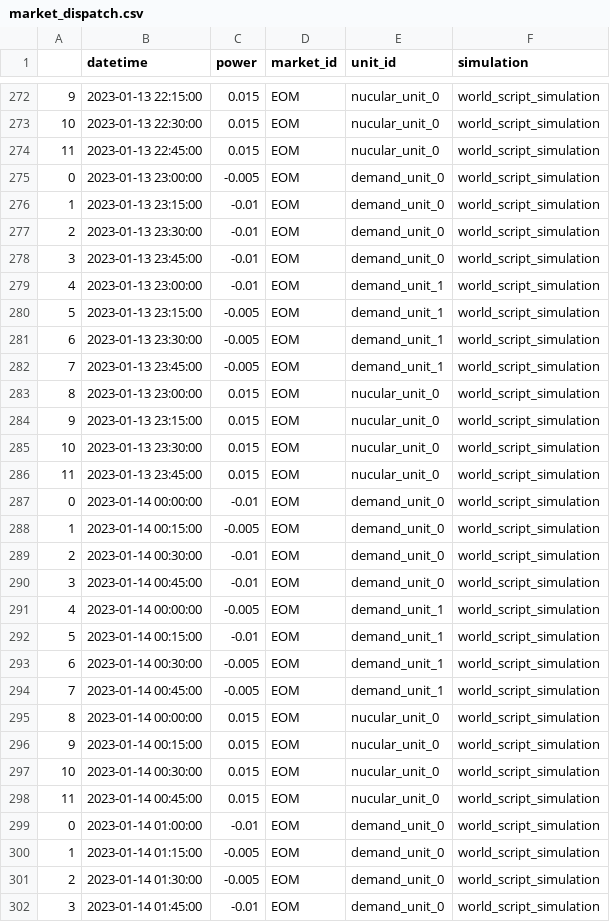
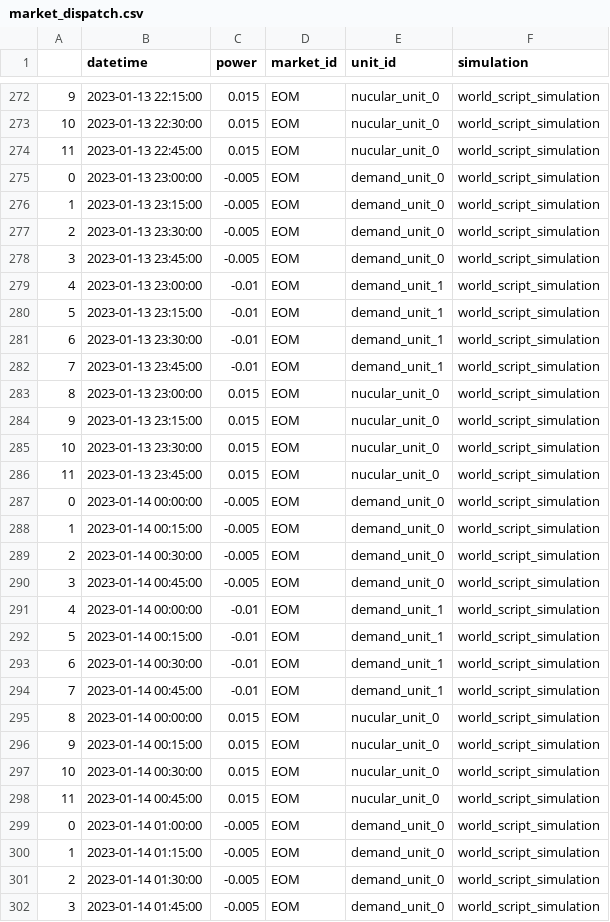
Before and after one commit to Graf-Wronski/assume, a CSV file: examples/low_voltage_grid/data/world_script_simulation/market_dispatch.csv, drawn as a sheet; only a part is shown, gaps mark what is left out; the diff covers the shown part only.

```diff
--- a/examples/low_voltage_grid/data/world_script_simulation/market_dispatch.csv
+++ b/examples/low_voltage_grid/data/world_script_simulation/market_dispatch.csv
@@ -275,9 +275,9 @@
 0,2023-01-13 23:00:00,-0.005,EOM,demand_unit_0,world_script_simulation
-1,2023-01-13 23:15:00,-0.01,EOM,demand_unit_0,world_script_simulation
-2,2023-01-13 23:30:00,-0.01,EOM,demand_unit_0,world_script_simulation
-3,2023-01-13 23:45:00,-0.01,EOM,demand_unit_0,world_script_simulation
+1,2023-01-13 23:15:00,-0.005,EOM,demand_unit_0,world_script_simulation
+2,2023-01-13 23:30:00,-0.005,EOM,demand_unit_0,world_script_simulation
+3,2023-01-13 23:45:00,-0.005,EOM,demand_unit_0,world_script_simulation
 4,2023-01-13 23:00:00,-0.01,EOM,demand_unit_1,world_script_simulation
-5,2023-01-13 23:15:00,-0.005,EOM,demand_unit_1,world_script_simulation
-6,2023-01-13 23:30:00,-0.005,EOM,demand_unit_1,world_script_simulation
-7,2023-01-13 23:45:00,-0.005,EOM,demand_unit_1,world_script_simulation
+5,2023-01-13 23:15:00,-0.01,EOM,demand_unit_1,world_script_simulation
+6,2023-01-13 23:30:00,-0.01,EOM,demand_unit_1,world_script_simulation
+7,2023-01-13 23:45:00,-0.01,EOM,demand_unit_1,world_script_simulation
 8,2023-01-13 23:00:00,0.015,EOM,nucular_unit_0,world_script_simulation
@@ -286,10 +286,10 @@
 11,2023-01-13 23:45:00,0.015,EOM,nucular_unit_0,world_script_simulation
-0,2023-01-14 00:00:00,-0.01,EOM,demand_unit_0,world_script_simulation
+0,2023-01-14 00:00:00,-0.005,EOM,demand_unit_0,world_script_simulation
 1,2023-01-14 00:15:00,-0.005,EOM,demand_unit_0,world_script_simulation
-2,2023-01-14 00:30:00,-0.01,EOM,demand_unit_0,world_script_simulation
-3,2023-01-14 00:45:00,-0.01,EOM,demand_unit_0,world_script_simulation
-4,2023-01-14 00:00:00,-0.005,EOM,demand_unit_1,world_script_simulation
+2,2023-01-14 00:30:00,-0.005,EOM,demand_unit_0,world_script_simulation
+3,2023-01-14 00:45:00,-0.005,EOM,demand_unit_0,world_script_simulation
+4,2023-01-14 00:00:00,-0.01,EOM,demand_unit_1,world_script_simulation
 5,2023-01-14 00:15:00,-0.01,EOM,demand_unit_1,world_script_simulation
-6,2023-01-14 00:30:00,-0.005,EOM,demand_unit_1,world_script_simulation
-7,2023-01-14 00:45:00,-0.005,EOM,demand_unit_1,world_script_simulation
+6,2023-01-14 00:30:00,-0.01,EOM,demand_unit_1,world_script_simulation
+7,2023-01-14 00:45:00,-0.01,EOM,demand_unit_1,world_script_simulation
 8,2023-01-14 00:00:00,0.015,EOM,nucular_unit_0,world_script_simulation
@@ -298,5 +298,5 @@
 11,2023-01-14 00:45:00,0.015,EOM,nucular_unit_0,world_script_simulation
-0,2023-01-14 01:00:00,-0.01,EOM,demand_unit_0,world_script_simulation
+0,2023-01-14 01:00:00,-0.005,EOM,demand_unit_0,world_script_simulation
 1,2023-01-14 01:15:00,-0.005,EOM,demand_unit_0,world_script_simulation
 2,2023-01-14 01:30:00,-0.005,EOM,demand_unit_0,world_script_simulation
-3,2023-01-14 01:45:00,-0.01,EOM,demand_unit_0,world_script_simulation
+3,2023-01-14 01:45:00,-0.005,EOM,demand_unit_0,world_script_simulation
```
Also changed, not shown: 152 edited cells elsewhere in this file, examples/low_voltage_grid/data/world_script_simulation/market_meta.csv, examples/low_voltage_grid/data/world_script_simulation/market_orders.csv, 5 other files.
